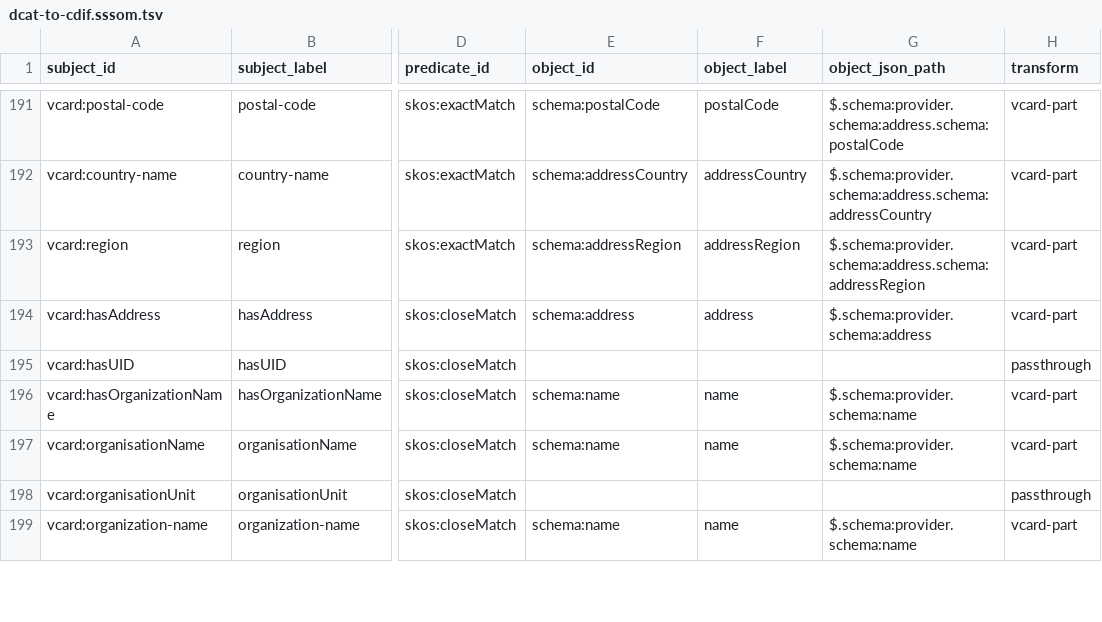
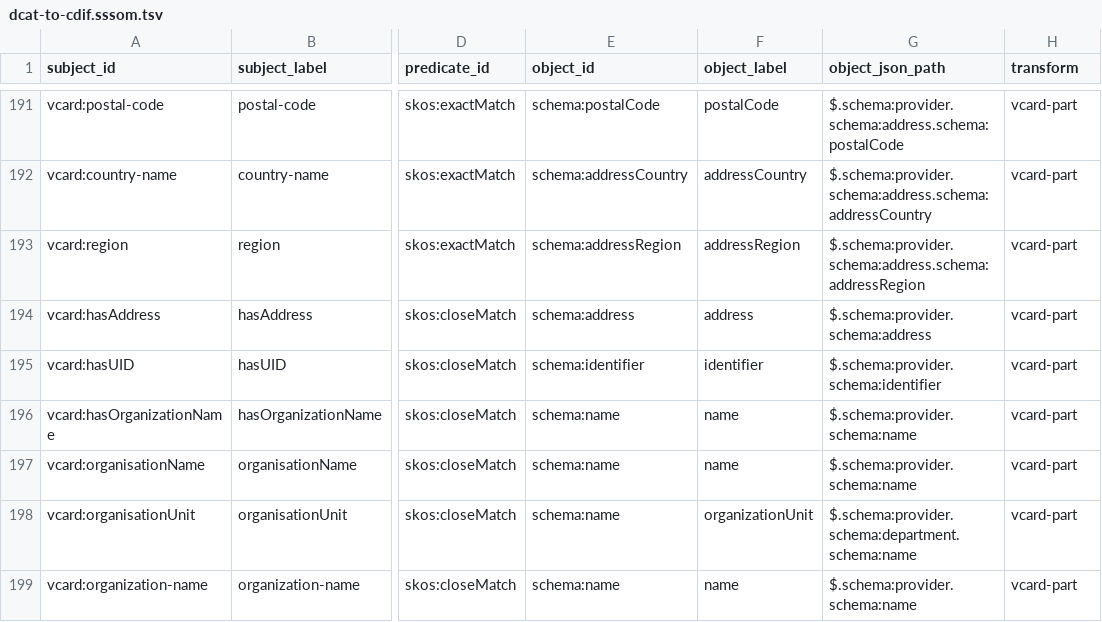
Before and after one commit to Cross-Domain-Interoperability-Framework/validation, a TSV file: converters/mappings/dcat-to-cdif.sssom.tsv, drawn as a sheet; only a part is shown, gaps mark what is left out; the diff covers the shown part only; the diff names each change by its address in the sheet, - before the commit and + after, or states it on an @@ line.

```diff
--- a/converters/mappings/dcat-to-cdif.sssom.tsv
+++ b/converters/mappings/dcat-to-cdif.sssom.tsv
-E195 (object_id): (empty)
+E195 (object_id): schema:identifier
-F195 (object_label): (empty)
+F195 (object_label): identifier
-G195 (object_json_path): (empty)
+G195 (object_json_path): $.schema:provider.schema:identifier
-H195 (transform): passthrough
+H195 (transform): vcard-part
-E198 (object_id): (empty)
+E198 (object_id): schema:name
-F198 (object_label): (empty)
+F198 (object_label): organizationUnit
-G198 (object_json_path): (empty)
+G198 (object_json_path): $.schema:provider.schema:department.schema:name
-H198 (transform): passthrough
+H198 (transform): vcard-part
```
Also changed, not shown: 70 edited cells elsewhere in this file, 1 other file.
